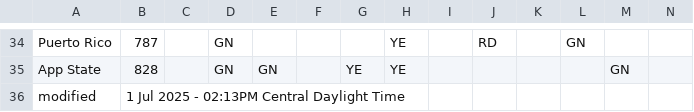
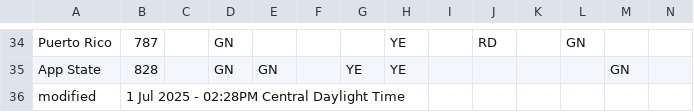
Before and after one commit to jtmullen/fsgp-2025-site, a CSV file: _data/scrutineering.csv, drawn as a sheet; only a part is shown, gaps mark what is left out.

```diff
--- a/_data/scrutineering.csv
+++ b/_data/scrutineering.csv
@@ -35,2 +35,2 @@ Puerto Rico,787,,GN,,,,YE,,RD,,GN,,
 App State,828,,GN,GN,,YE,YE,,,,,GN,
-modified,1 Jul 2025 - 02:13PM Central Daylight Time,,,,,,,,,,,
+modified,1 Jul 2025 - 02:28PM Central Daylight Time,,,,,,,,,,,
```
